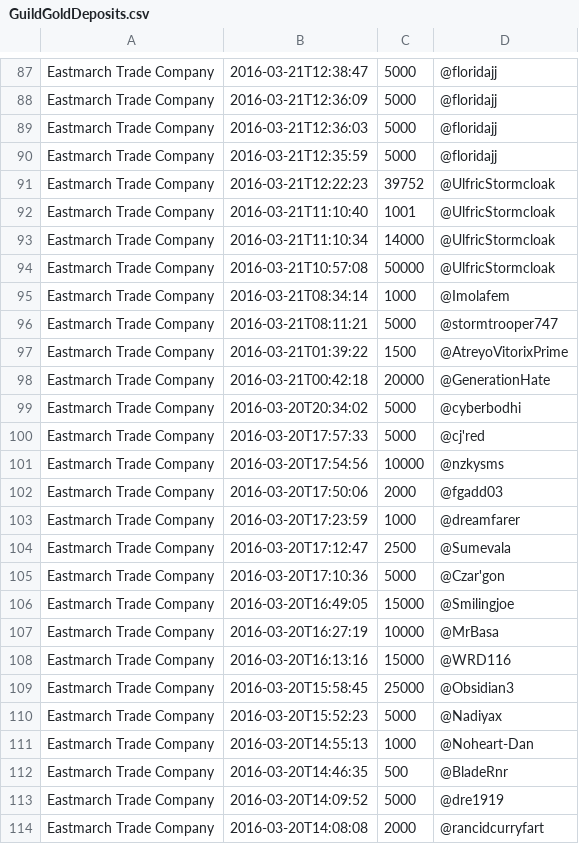
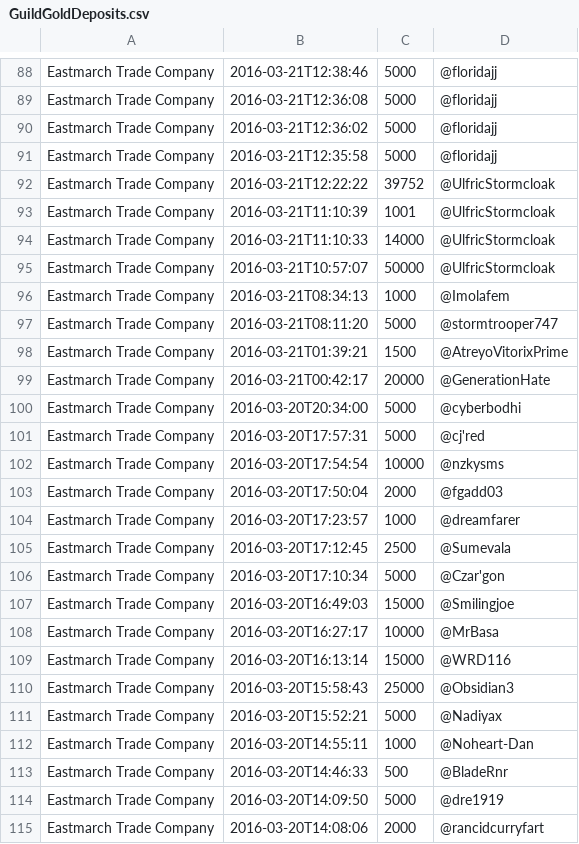
Before and after one commit to ziggr/ESO-WritWorthy, a CSV file: data/GuildGoldDeposits.csv, drawn as a sheet; only a part is shown, gaps mark what is left out; the diff covers the shown part only.

```diff
--- a/data/GuildGoldDeposits.csv
+++ b/data/GuildGoldDeposits.csv
@@ -87,28 +88,28 @@
-"Eastmarch Trade Company",2016-03-21T12:38:47,5000,"@floridajj"
-"Eastmarch Trade Company",2016-03-21T12:36:09,5000,"@floridajj"
-"Eastmarch Trade Company",2016-03-21T12:36:03,5000,"@floridajj"
-"Eastmarch Trade Company",2016-03-21T12:35:59,5000,"@floridajj"
-"Eastmarch Trade Company",2016-03-21T12:22:23,39752,"@UlfricStormcloak"
-"Eastmarch Trade Company",2016-03-21T11:10:40,1001,"@UlfricStormcloak"
-"Eastmarch Trade Company",2016-03-21T11:10:34,14000,"@UlfricStormcloak"
-"Eastmarch Trade Company",2016-03-21T10:57:08,50000,"@UlfricStormcloak"
-"Eastmarch Trade Company",2016-03-21T08:34:14,1000,"@Imolafem"
-"Eastmarch Trade Company",2016-03-21T08:11:21,5000,"@stormtrooper747"
-"Eastmarch Trade Company",2016-03-21T01:39:22,1500,"@AtreyoVitorixPrime"
-"Eastmarch Trade Company",2016-03-21T00:42:18,20000,"@GenerationHate"
-"Eastmarch Trade Company",2016-03-20T20:34:02,5000,"@cyberbodhi"
-"Eastmarch Trade Company",2016-03-20T17:57:33,5000,"@cj'red"
-"Eastmarch Trade Company",2016-03-20T17:54:56,10000,"@nzkysms"
-"Eastmarch Trade Company",2016-03-20T17:50:06,2000,"@fgadd03"
-"Eastmarch Trade Company",2016-03-20T17:23:59,1000,"@dreamfarer"
-"Eastmarch Trade Company",2016-03-20T17:12:47,2500,"@Sumevala"
-"Eastmarch Trade Company",2016-03-20T17:10:36,5000,"@Czar'gon"
-"Eastmarch Trade Company",2016-03-20T16:49:05,15000,"@Smilingjoe"
-"Eastmarch Trade Company",2016-03-20T16:27:19,10000,"@MrBasa"
-"Eastmarch Trade Company",2016-03-20T16:13:16,15000,"@WRD116"
-"Eastmarch Trade Company",2016-03-20T15:58:45,25000,"@Obsidian3"
-"Eastmarch Trade Company",2016-03-20T15:52:23,5000,"@Nadiyax"
-"Eastmarch Trade Company",2016-03-20T14:55:13,1000,"@Noheart-Dan"
-"Eastmarch Trade Company",2016-03-20T14:46:35,500,"@BladeRnr"
-"Eastmarch Trade Company",2016-03-20T14:09:52,5000,"@dre1919"
-"Eastmarch Trade Company",2016-03-20T14:08:08,2000,"@rancidcurryfart"
+"Eastmarch Trade Company",2016-03-21T12:38:46,5000,"@floridajj"
+"Eastmarch Trade Company",2016-03-21T12:36:08,5000,"@floridajj"
+"Eastmarch Trade Company",2016-03-21T12:36:02,5000,"@floridajj"
+"Eastmarch Trade Company",2016-03-21T12:35:58,5000,"@floridajj"
+"Eastmarch Trade Company",2016-03-21T12:22:22,39752,"@UlfricStormcloak"
+"Eastmarch Trade Company",2016-03-21T11:10:39,1001,"@UlfricStormcloak"
+"Eastmarch Trade Company",2016-03-21T11:10:33,14000,"@UlfricStormcloak"
+"Eastmarch Trade Company",2016-03-21T10:57:07,50000,"@UlfricStormcloak"
+"Eastmarch Trade Company",2016-03-21T08:34:13,1000,"@Imolafem"
+"Eastmarch Trade Company",2016-03-21T08:11:20,5000,"@stormtrooper747"
+"Eastmarch Trade Company",2016-03-21T01:39:21,1500,"@AtreyoVitorixPrime"
+"Eastmarch Trade Company",2016-03-21T00:42:17,20000,"@GenerationHate"
+"Eastmarch Trade Company",2016-03-20T20:34:00,5000,"@cyberbodhi"
+"Eastmarch Trade Company",2016-03-20T17:57:31,5000,"@cj'red"
+"Eastmarch Trade Company",2016-03-20T17:54:54,10000,"@nzkysms"
+"Eastmarch Trade Company",2016-03-20T17:50:04,2000,"@fgadd03"
+"Eastmarch Trade Company",2016-03-20T17:23:57,1000,"@dreamfarer"
+"Eastmarch Trade Company",2016-03-20T17:12:45,2500,"@Sumevala"
+"Eastmarch Trade Company",2016-03-20T17:10:34,5000,"@Czar'gon"
+"Eastmarch Trade Company",2016-03-20T16:49:03,15000,"@Smilingjoe"
+"Eastmarch Trade Company",2016-03-20T16:27:17,10000,"@MrBasa"
+"Eastmarch Trade Company",2016-03-20T16:13:14,15000,"@WRD116"
+"Eastmarch Trade Company",2016-03-20T15:58:43,25000,"@Obsidian3"
+"Eastmarch Trade Company",2016-03-20T15:52:21,5000,"@Nadiyax"
+"Eastmarch Trade Company",2016-03-20T14:55:11,1000,"@Noheart-Dan"
+"Eastmarch Trade Company",2016-03-20T14:46:33,500,"@BladeRnr"
+"Eastmarch Trade Company",2016-03-20T14:09:50,5000,"@dre1919"
+"Eastmarch Trade Company",2016-03-20T14:08:06,2000,"@rancidcurryfart"
```
Also changed, not shown: 1 added row, 2 removed rows and 91 edited cells elsewhere in this file, 1 other file.
